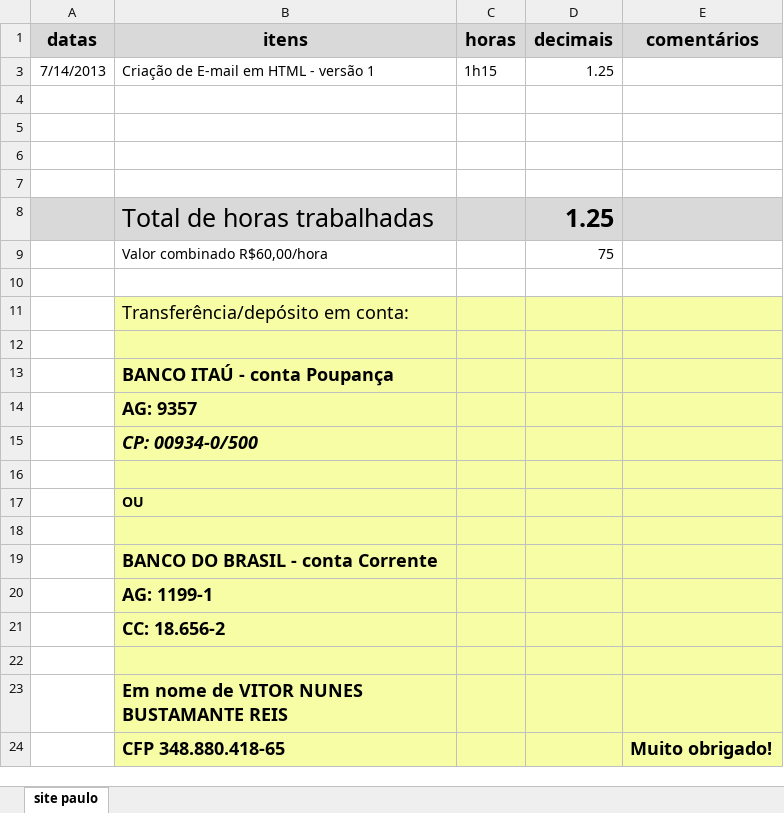
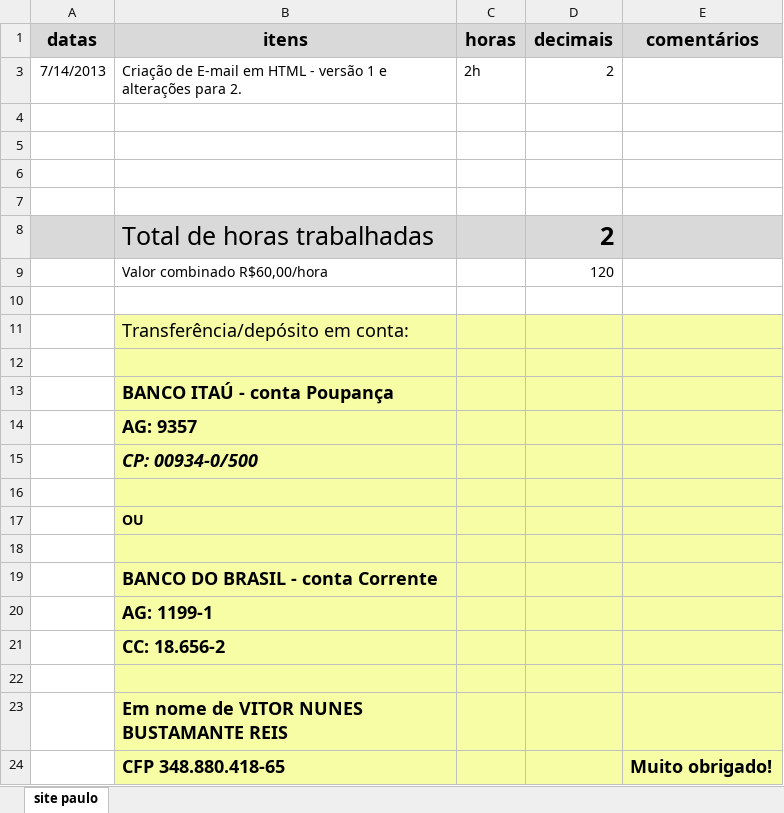
Before and after one commit to vnbr/SiteHelly, an Excel workbook: controle site Helly.xlsx, sheet site paulo, drawn as a sheet; values as stored, in another font and other column widths than the file's, no borders; the diff names each change by its address in the sheet, - before the commit and + after, or states it on an @@ line.

Commit message:
versão 2 email + Babi imagem

```diff
--- a/controle site Helly.xlsx (sheet site paulo)
+++ b/controle site Helly.xlsx (sheet site paulo)
-B3 (itens): …versão 1
+B3 (itens): …versão 1 e alterações para 2.
-C3 (horas): 1h15
+C3 (horas): 2h
-D3 (decimais): 1.25
+D3 (decimais): 2
-D8 (decimais): 1.25
+D8 (decimais): 2
-D9 (decimais): 75
+D9 (decimais): 120
```
Also changed, not shown: 5 other files.
